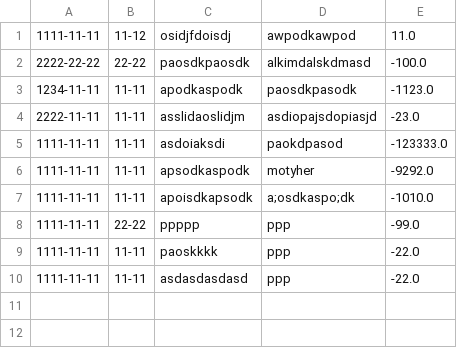
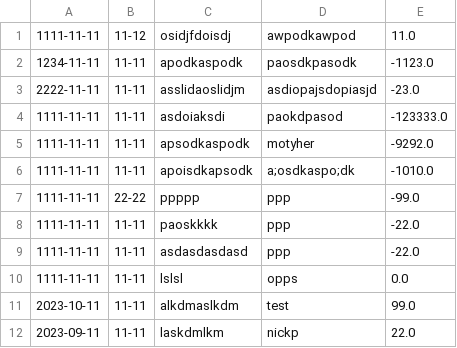
Before and after one commit to Oway5/Workbooks, a CSV file: Project 1/transactions.csv, drawn as a sheet; removed rows and columns are numbered as before the commit, all else as after; the diff names each change by its address in the sheet, - before the commit and + after, or states it on an @@ line.

```diff
--- a/Project 1/transactions.csv
+++ b/Project 1/transactions.csv
-row 2: 2222-22-22 | 22-22 | paosdkpaosdk | alkimdalskdmasd | -100.0
+row 10: 1111-11-11 | 11-11 | lslsl | opps | 0.0
+row 11: 2023-10-11 | 11-11 | alkdmaslkdm | test | 99.0
+row 12: 2023-09-11 | 11-11 | laskdmlkm | nickp | 22.0
```
Also changed, not shown: 4 other files.
